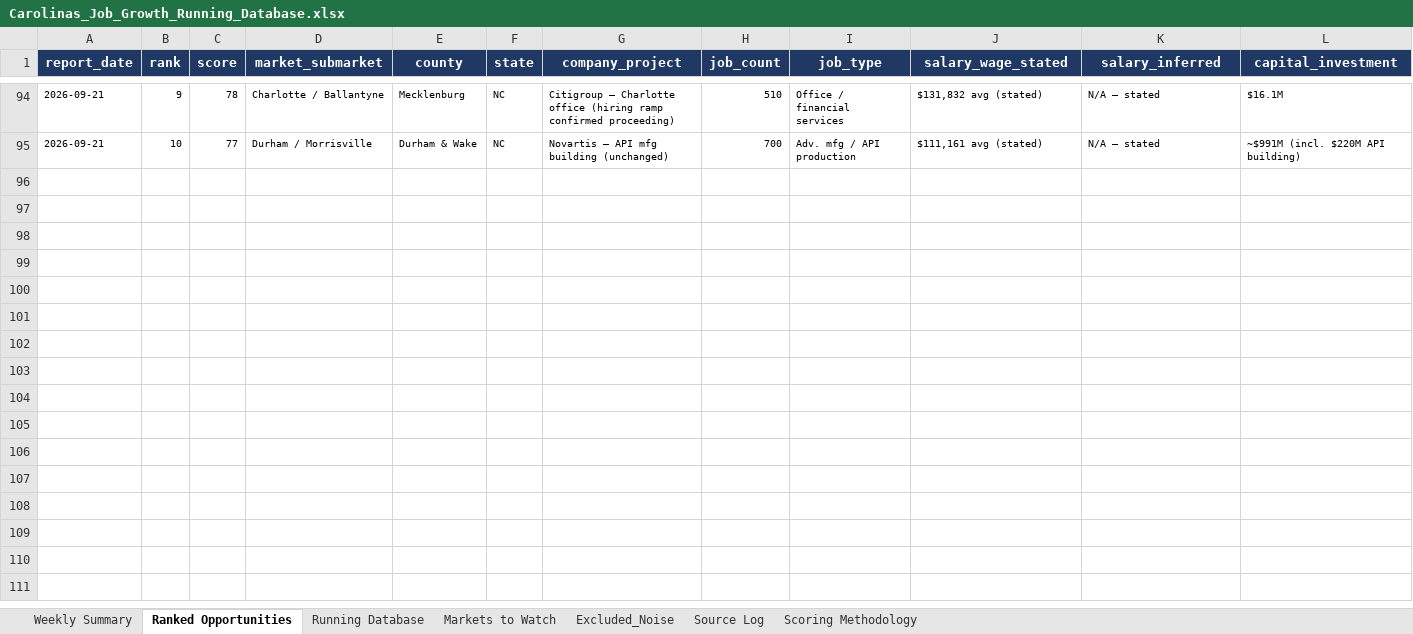
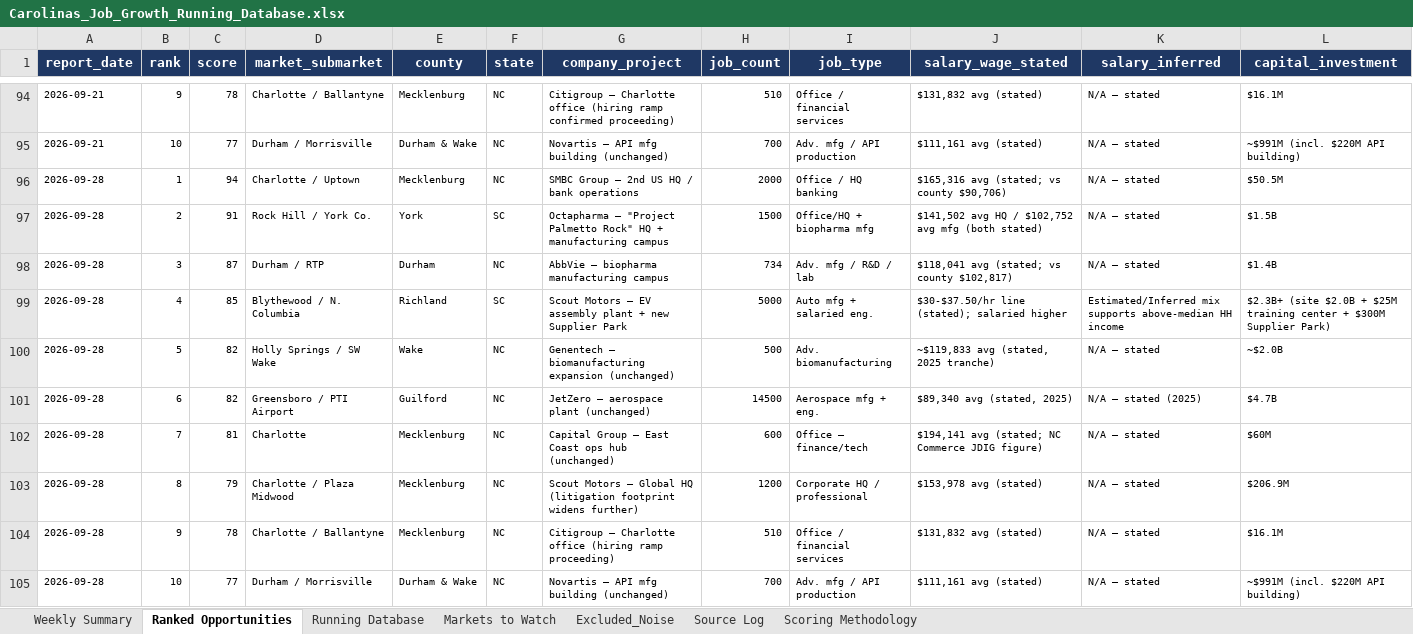
Before and after one commit to mcox-design/carolina-job-growth-report, an Excel workbook: reports/Carolinas_Job_Growth_Running_Database.xlsx, sheet Ranked Opportunities, drawn as a sheet; only a part is shown, gaps mark what is left out; values as stored, in another font and other column widths than the file's, no borders; rows hold the shown columns only; the diff names each change by its address in the sheet, - before the commit and + after, or states it on an @@ line.

```diff
--- a/reports/Carolinas_Job_Growth_Running_Database.xlsx (sheet Ranked Opportunities)
+++ b/reports/Carolinas_Job_Growth_Running_Database.xlsx (sheet Ranked Opportunities)
+row 96: 2026-09-28 | 1 | 94 | Charlotte / Uptown | Mecklenburg | NC | SMBC Group — 2nd US HQ / bank operations | 2000 | Office / HQ banking | $165,316 avg (stated; vs county $90,706) | N/A — stated | $50.5M
+row 97: 2026-09-28 | 2 | 91 | Rock Hill / York Co. | York | SC | Octapharma — "Project Palmetto Rock" HQ + manufacturing campus | 1500 | Office/HQ + biopharma mfg | $141,502 avg HQ / $102,752 avg mfg (both stated) | N/A — stated | $1.5B
+row 98: 2026-09-28 | 3 | 87 | Durham / RTP | Durham | NC | AbbVie — biopharma manufacturing campus | 734 | Adv. mfg / R&D / lab | $118,041 avg (stated; vs county $102,817) | N/A — stated | $1.4B
+row 99: 2026-09-28 | 4 | 85 | Blythewood / N. Columbia | Richland | SC | Scout Motors — EV assembly plant + new Supplier Park | 5000 | Auto mfg + salaried eng. | $30-$37.50/hr line (stated); salaried higher | Estimated/Inferred mix supports above-median HH income | $2.3B+ (site $2.0B + $25M training center + $300M Supplier Park)
+row 100: 2026-09-28 | 5 | 82 | Holly Springs / SW Wake | Wake | NC | Genentech — biomanufacturing expansion (unchanged) | 500 | Adv. biomanufacturing | ~$119,833 avg (stated, 2025 tranche) | N/A — stated | ~$2.0B
+row 101: 2026-09-28 | 6 | 82 | Greensboro / PTI Airport | Guilford | NC | JetZero — aerospace plant (unchanged) | 14500 | Aerospace mfg + eng. | $89,340 avg (stated, 2025) | N/A — stated (2025) | $4.7B
+row 102: 2026-09-28 | 7 | 81 | Charlotte | Mecklenburg | NC | Capital Group — East Coast ops hub (unchanged) | 600 | Office — finance/tech | $194,141 avg (stated; NC Commerce JDIG figure) | N/A — stated | $60M
+row 103: 2026-09-28 | 8 | 79 | Charlotte / Plaza Midwood | Mecklenburg | NC | Scout Motors — Global HQ (litigation footprint widens further) | 1200 | Corporate HQ / professional | $153,978 avg (stated) | N/A — stated | $206.9M
+row 104: 2026-09-28 | 9 | 78 | Charlotte / Ballantyne | Mecklenburg | NC | Citigroup — Charlotte office (hiring ramp proceeding) | 510 | Office / financial services | $131,832 avg (stated) | N/A — stated | $16.1M
+row 105: 2026-09-28 | 10 | 77 | Durham / Morrisville | Durham & Wake | NC | Novartis — API mfg building (unchanged) | 700 | Adv. mfg / API production | $111,161 avg (stated) | N/A — stated | ~$991M (incl. $220M API building)
```
Also changed, not shown: sheet Markets to Watch, sheet Running Database, sheet Excluded_Noise, sheet Source Log, sheet Scoring Methodology, sheet Weekly Summary.
